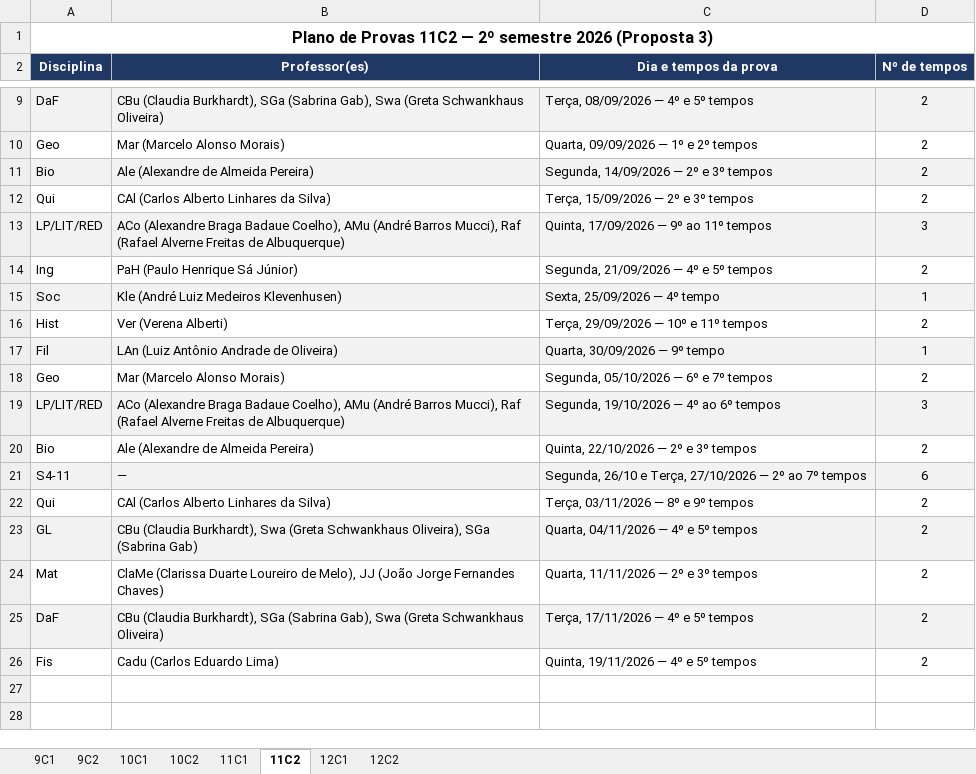
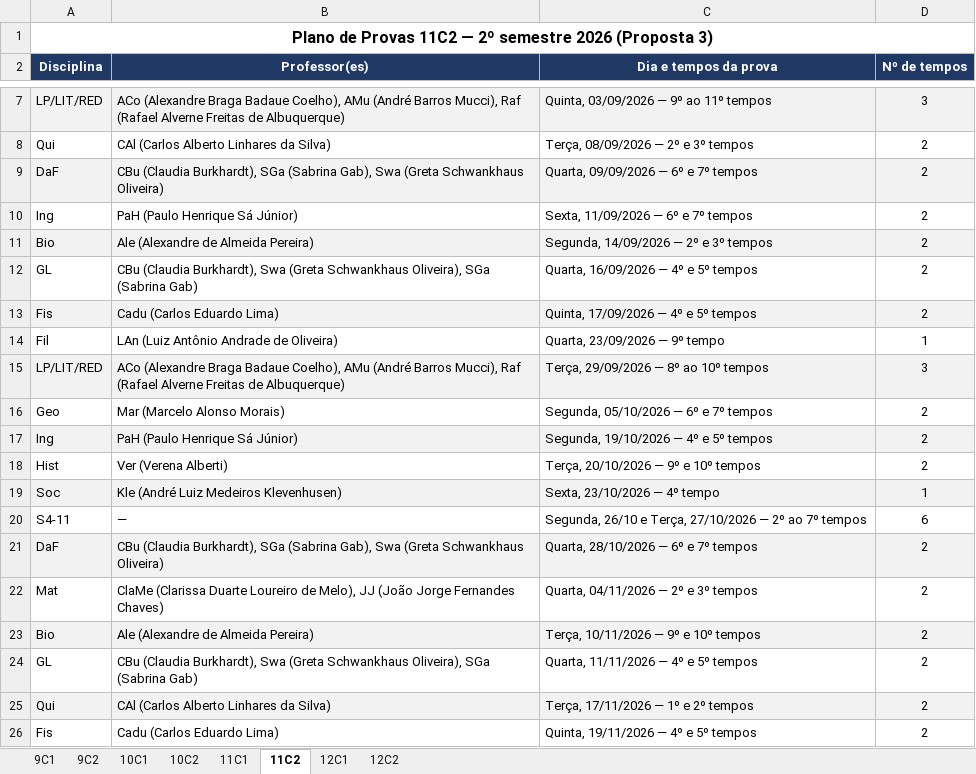
Before and after one commit to cbrener89052/calendarioprovas, an Excel workbook: Horario desenvolvido/Tabela_Provas_por_Turma_Proposta_3.xlsx, sheet 11C2, drawn as a sheet; only a part is shown, gaps mark what is left out; values as stored, in another font and other column widths than the file's, no borders; removed rows and columns are numbered as before the commit, all else as after; the diff covers the shown part only; the diff names each change by its address in the sheet, - before the commit and + after, or states it on an @@ line.

```diff
--- a/Horario desenvolvido/Tabela_Provas_por_Turma_Proposta_3.xlsx (sheet 11C2)
+++ b/Horario desenvolvido/Tabela_Provas_por_Turma_Proposta_3.xlsx (sheet 11C2)
+row 7: LP/LIT/RED | ACo (Alexandre Braga Badaue Coelho), AMu (André Barros Mucci), Raf (Rafael Alverne Freitas de Albuquerque) | Quinta, 03/09/2026 — 9º ao 11º tempos | 3
+row 8: Qui | CAl (Carlos Alberto Linhares da Silva) | Terça, 08/09/2026 — 2º e 3º tempos | 2
-C9 (Dia e tempos da prova): Terça, 08/09/2026 — 4º e 5º tempos
+C9 (Dia e tempos da prova): Quarta, 09/09/2026 — 6º e 7º tempos
-row 10: Geo | Mar (Marcelo Alonso Morais) | Quarta, 09/09/2026 — 1º e 2º tempos | 2
+row 10: Ing | PaH (Paulo Henrique Sá Júnior) | Sexta, 11/09/2026 — 6º e 7º tempos | 2
-row 12: Qui | CAl (Carlos Alberto Linhares da Silva) | Terça, 15/09/2026 — 2º e 3º tempos | 2
-row 13: LP/LIT/RED | ACo (Alexandre Braga Badaue Coelho), AMu (André Barros Mucci), Raf (Rafael Alverne Freitas de Albuquerque) | Quinta, 17/09/2026 — 9º ao 11º tempos | 3
-row 14: Ing | PaH (Paulo Henrique Sá Júnior) | Segunda, 21/09/2026 — 4º e 5º tempos | 2
-row 15: Soc | Kle (André Luiz Medeiros Klevenhusen) | Sexta, 25/09/2026 — 4º tempo | 1
-row 16: Hist | Ver (Verena Alberti) | Terça, 29/09/2026 — 10º e 11º tempos | 2
+row 12: GL | CBu (Claudia Burkhardt), Swa (Greta Schwankhaus Oliveira), SGa (Sabrina Gab) | Quarta, 16/09/2026 — 4º e 5º tempos | 2
+row 13: Fis | Cadu (Carlos Eduardo Lima) | Quinta, 17/09/2026 — 4º e 5º tempos | 2
-A14:D14 fill: #F2F2F2
+A14:D14 fill: none
-C14 (Dia e tempos da prova): Quarta, 30/09/2026 — 9º tempo
+C14 (Dia e tempos da prova): Quarta, 23/09/2026 — 9º tempo
+row 15: LP/LIT/RED | ACo (Alexandre Braga Badaue Coelho), AMu (André Barros Mucci), Raf (Rafael Alverne Freitas de Albuquerque) | Terça, 29/09/2026 — 8º ao 10º tempos | 3
-row 19: LP/LIT/RED | ACo (Alexandre Braga Badaue Coelho), AMu (André Barros Mucci), Raf (Rafael Alverne Freitas de Albuquerque) | Segunda, 19/10/2026 — 4º ao 6º tempos | 3
-row 20: Bio | Ale (Alexandre de Almeida Pereira) | Quinta, 22/10/2026 — 2º e 3º tempos | 2
+row 17: Ing | PaH (Paulo Henrique Sá Júnior) | Segunda, 19/10/2026 — 4º e 5º tempos | 2
+row 18: Hist | Ver (Verena Alberti) | Terça, 20/10/2026 — 9º e 10º tempos | 2
+row 19: Soc | Kle (André Luiz Medeiros Klevenhusen) | Sexta, 23/10/2026 — 4º tempo | 1
-A20:D20 fill: #F2F2F2
+A20:D20 fill: none
-row 22: Qui | CAl (Carlos Alberto Linhares da Silva) | Terça, 03/11/2026 — 8º e 9º tempos | 2
-A21 (Disciplina): GL
+A21 (Disciplina): DaF
-B21 (Professor(es)): …(Claudia Burkhardt), Swa (Greta Schwankhaus Oliveira), SGa (Sabrina Gab)
+B21 (Professor(es)): …(Claudia Burkhardt), SGa (Sabrina Gab), Swa (Greta Schwankhaus Oliveira)
-C21 (Dia e tempos da prova): Quarta, 04/11/2026 — 4º e 5º tempos
+C21 (Dia e tempos da prova): Quarta, 28/10/2026 — 6º e 7º tempos
-C22 (Dia e tempos da prova): Quarta, 11/11/2026 — 2º e 3º tempos
+C22 (Dia e tempos da prova): Quarta, 04/11/2026 — 2º e 3º tempos
+row 23: Bio | Ale (Alexandre de Almeida Pereira) | Terça, 10/11/2026 — 9º e 10º tempos | 2
-A24 (Disciplina): DaF
+A24 (Disciplina): GL
-A24:D24 fill: #F2F2F2
+A24:D24 fill: none
-B24 (Professor(es)): …(Claudia Burkhardt), SGa (Sabrina Gab), Swa (Greta Schwankhaus Oliveira)
+B24 (Professor(es)): …(Claudia Burkhardt), Swa (Greta Schwankhaus Oliveira), SGa (Sabrina Gab)
-C24 (Dia e tempos da prova): Terça, 17/11/2026 — 4º e 5º tempos
+C24 (Dia e tempos da prova): Quarta, 11/11/2026 — 4º e 5º tempos
+row 25: Qui | CAl (Carlos Alberto Linhares da Silva) | Terça, 17/11/2026 — 1º e 2º tempos | 2
```
Also changed, not shown: 2 added rows, 4 removed rows, 1 edited cell and cell formats elsewhere in this sheet, sheet 12C2, sheet 12C1, sheet 11C1, sheet 10C1, sheet 10C2, sheet 9C1, 1 more sheet, Horario desenvolvido/Proposta_3_Calendario_Provas_2026_2SEM.xlsx, Horario desenvolvido/Relatorio_Tempos_Cedidos_Proposta_3.xlsx, 1 other file.
